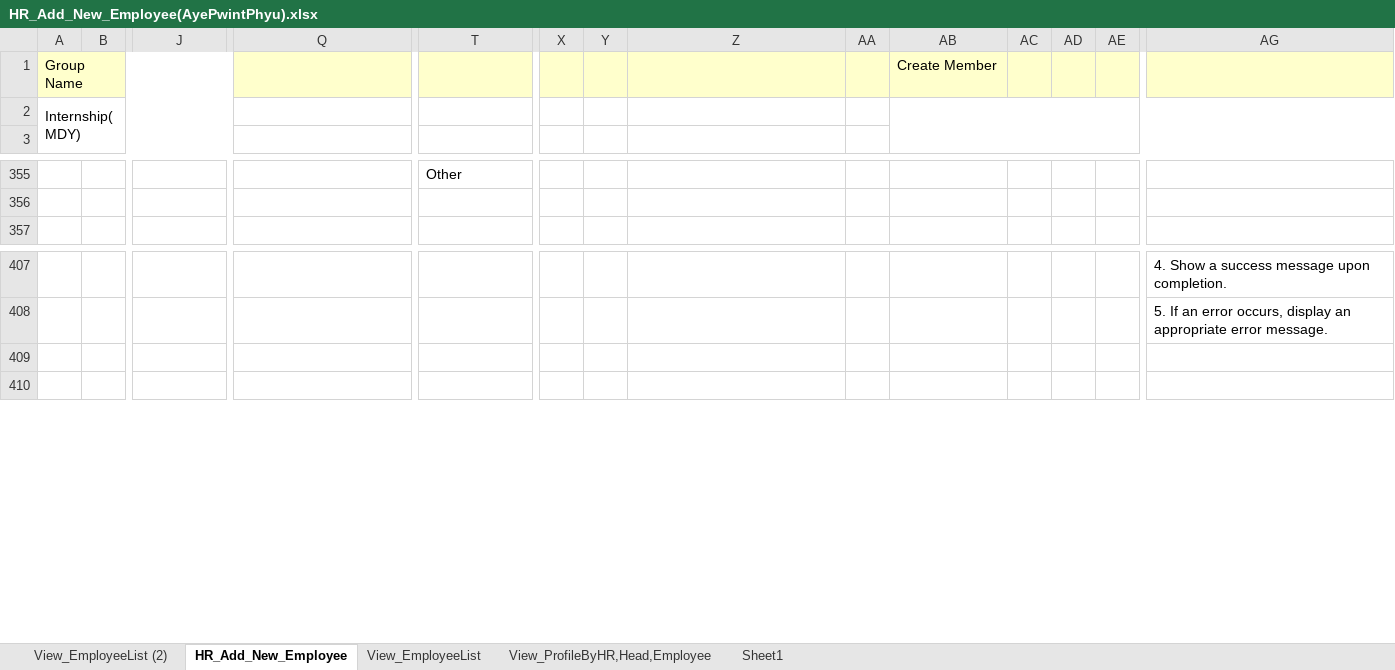
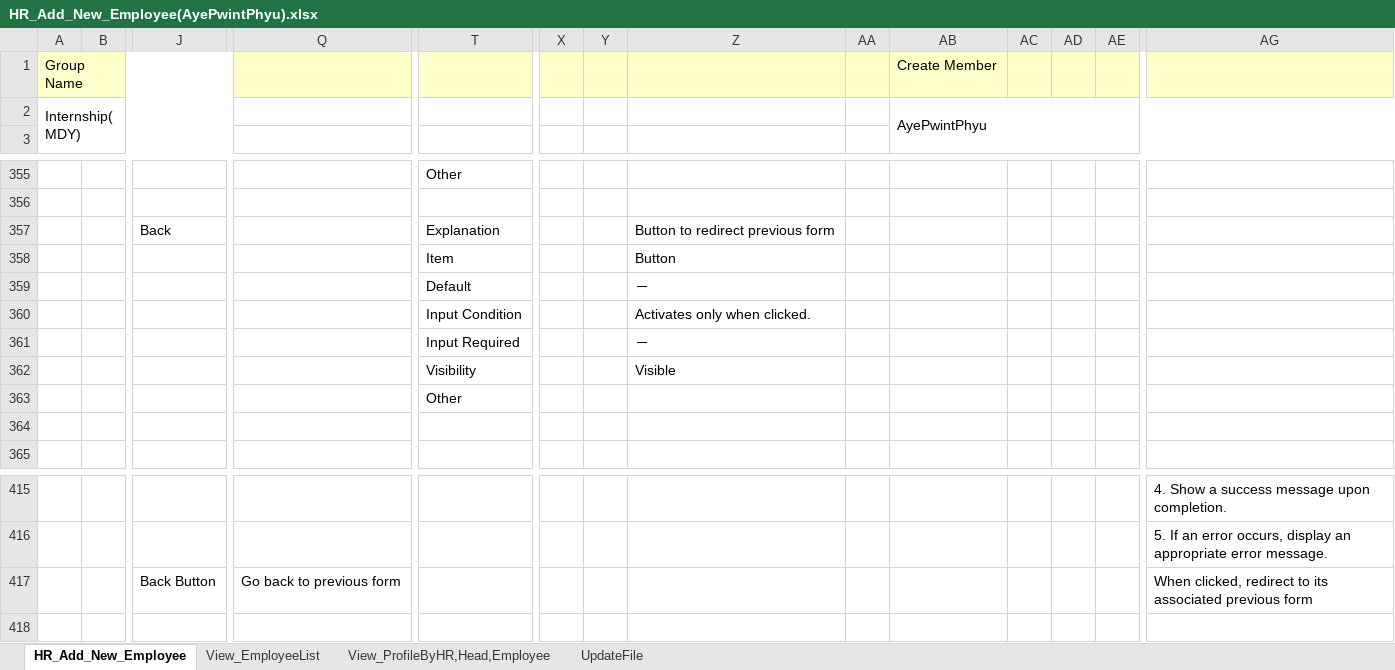
Before and after one commit to AyePwintPhyuUCSMdy/Intern-Project, an Excel workbook: HR_Add_New_Employee(AyePwintPhyu).xlsx, sheet HR_Add_New_Employee, drawn as a sheet; only a part is shown, gaps mark what is left out; values as stored, in another font and other column widths than the file's, no borders; charts and pictures not drawn; addresses are those after the commit; rows hold the shown columns only; the diff names each change by its address in the sheet, - before the commit and + after, or states it on an @@ line.

```diff
--- a/HR_Add_New_Employee(AyePwintPhyu).xlsx (sheet HR_Add_New_Employee)
+++ b/HR_Add_New_Employee(AyePwintPhyu).xlsx (sheet HR_Add_New_Employee)
-sheet tab: View_EmployeeList (2)
-sheet tab: Sheet1
+sheet tab: UpdateFile
-AB2: (empty)
+AB2: AyePwintPhyu
+row 357:  |  | Back |  | Explanation |  |  | Button to redirect previous form
+row 358:  |  |  |  | Item |  |  | Button
+row 359:  |  |  |  | Default |  |  | －
+row 360:  |  |  |  | Input Condition |  |  | Activates only when clicked.
+row 361:  |  |  |  | Input Required |  |  | －
+row 362:  |  |  |  | Visibility |  |  | Visible
+row 363:  |  |  |  | Other
+row 364: (empty)
-row 417: (empty)
+row 417:  |  | Back Button | Go back to previous form |  |  |  |  |  |  |  |  |  | When clicked, redirect to its associated previous form
```
Also changed, not shown: sheet View_EmployeeList, charts or pictures.
